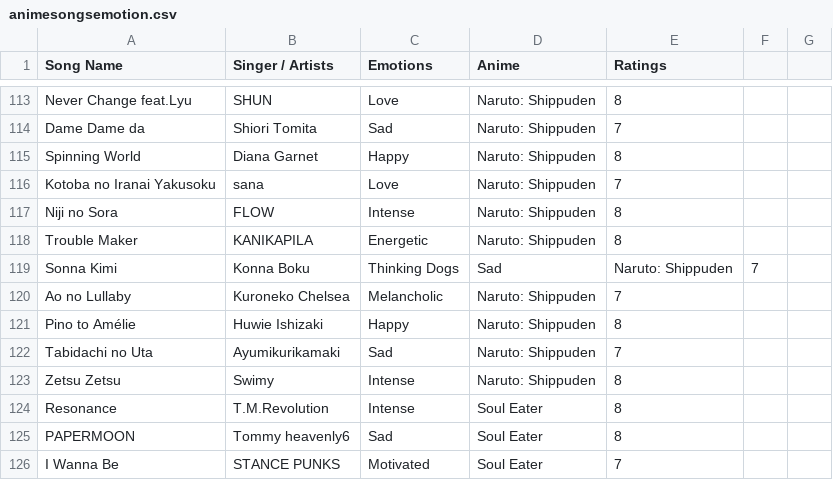
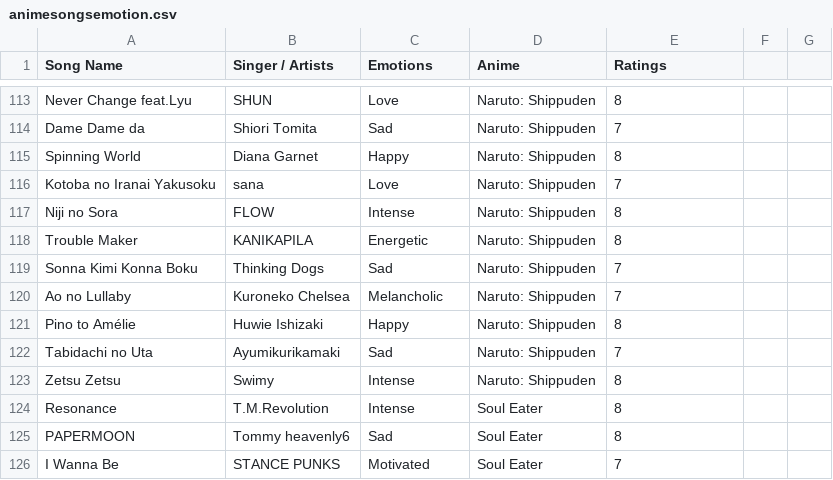
Before and after one commit to 7ahin/music-recommender-system, a CSV file: animesongsemotion.csv, drawn as a sheet; only a part is shown, gaps mark what is left out.

Commit message:
Update animesongsemotion.csv

```diff
--- a/animesongsemotion.csv
+++ b/animesongsemotion.csv
@@ -118,3 +118,3 @@ Niji no Sora, FLOW, Intense, Naruto: Shippuden, 8
 Trouble Maker, KANIKAPILA, Energetic, Naruto: Shippuden, 8
-Sonna Kimi, Konna Boku, Thinking Dogs, Sad, Naruto: Shippuden, 7
+Sonna Kimi Konna Boku, Thinking Dogs, Sad, Naruto: Shippuden, 7
 Ao no Lullaby, Kuroneko Chelsea, Melancholic, Naruto: Shippuden, 7
```
